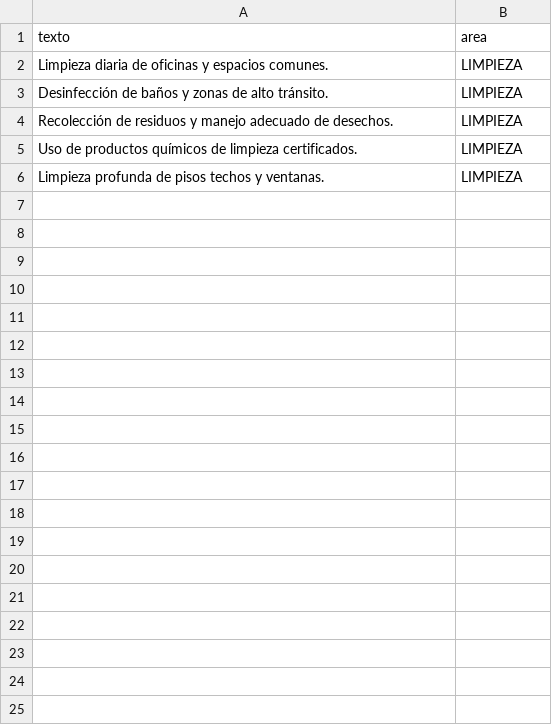
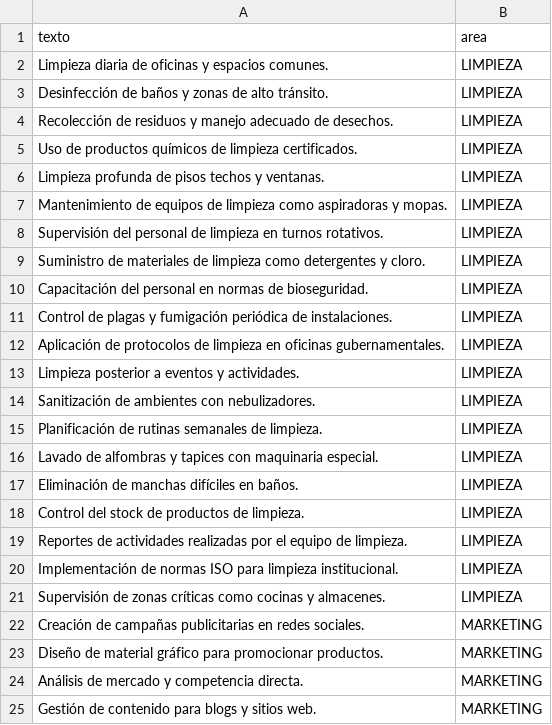
Before and after one commit to AlexhpSENATI/leer_pdf, a CSV file: dataset.csv, drawn as a sheet; only a part is shown; the diff covers the shown part only; the diff names each change by its address in the sheet, - before the commit and + after, or states it on an @@ line.

Commit message:
subiendo modelo de pdf limpieza

```diff
--- a/dataset.csv
+++ b/dataset.csv
+row 7: Mantenimiento de equipos de limpieza como aspiradoras y mopas. | LIMPIEZA
+row 8: Supervisión del personal de limpieza en turnos rotativos. | LIMPIEZA
+row 9: Suministro de materiales de limpieza como detergentes y cloro. | LIMPIEZA
+row 10: Capacitación del personal en normas de bioseguridad. | LIMPIEZA
+row 11: Control de plagas y fumigación periódica de instalaciones. | LIMPIEZA
+row 12: Aplicación de protocolos de limpieza en oficinas gubernamentales. | LIMPIEZA
+row 13: Limpieza posterior a eventos y actividades. | LIMPIEZA
+row 14: Sanitización de ambientes con nebulizadores. | LIMPIEZA
+row 15: Planificación de rutinas semanales de limpieza. | LIMPIEZA
+row 16: Lavado de alfombras y tapices con maquinaria especial. | LIMPIEZA
+row 17: Eliminación de manchas difíciles en baños. | LIMPIEZA
+row 18: Control del stock de productos de limpieza. | LIMPIEZA
+row 19: Reportes de actividades realizadas por el equipo de limpieza. | LIMPIEZA
+row 20: Implementación de normas ISO para limpieza institucional. | LIMPIEZA
+row 21: Supervisión de zonas críticas como cocinas y almacenes. | LIMPIEZA
+row 22: Creación de campañas publicitarias en redes sociales. | MARKETING
+row 23: Diseño de material gráfico para promocionar productos. | MARKETING
+row 24: Análisis de mercado y competencia directa. | MARKETING
+row 25: Gestión de contenido para blogs y sitios web. | MARKETING
```
Also changed, not shown: 34 added rows elsewhere in this file, 1 other file.
